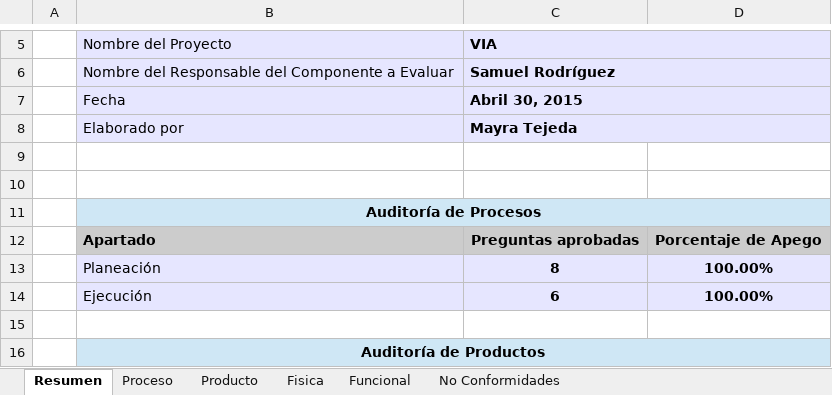
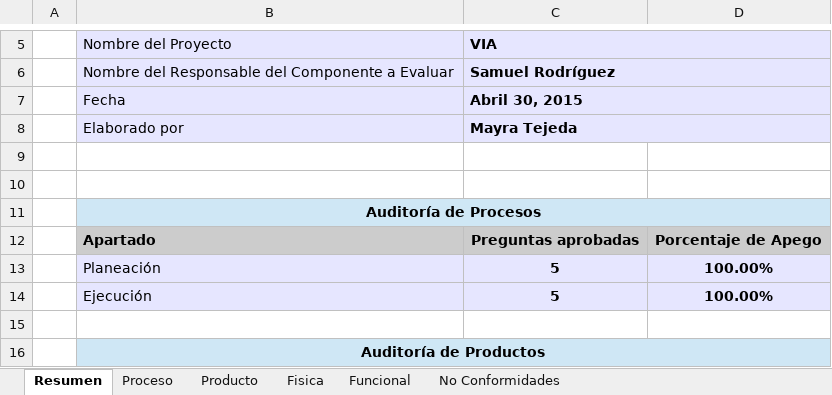
Before and after one commit to jovannyzepeda/qtp, an Excel workbook: qualtcom/Procesos/Calidad/Checklist_Auditoría-150430.xlsx, sheet Resumen, drawn as a sheet; only a part is shown, gaps mark what is left out; values as stored, in another font and other column widths than the file's, no borders; the diff names each change by its address in the sheet, - before the commit and + after, or states it on an @@ line.

```diff
--- a/qualtcom/Procesos/Calidad/Checklist_Auditoría-150430.xlsx (sheet Resumen)
+++ b/qualtcom/Procesos/Calidad/Checklist_Auditoría-150430.xlsx (sheet Resumen)
-C13 (VIA): 8
+C13 (VIA): 5
-C14 (VIA): 6
+C14 (VIA): 5
```
Also changed, not shown: sheet Proceso, sheet Funcional, sheet Producto, formulas that keep their value.
